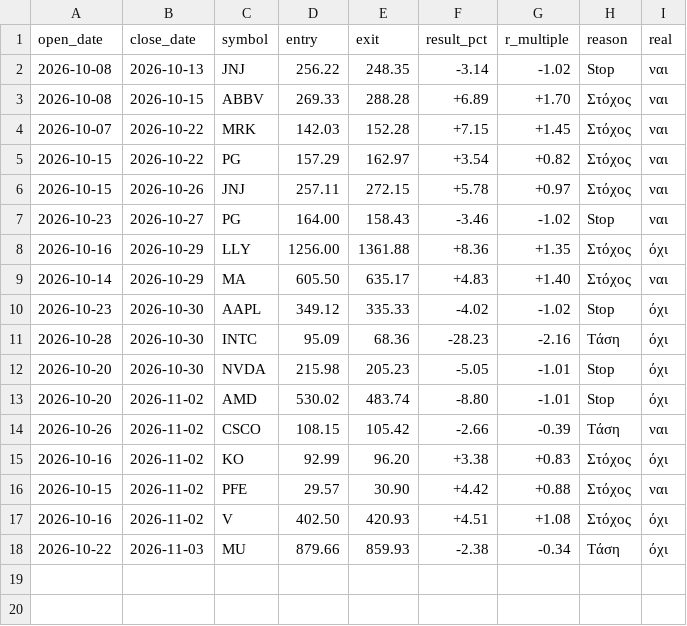
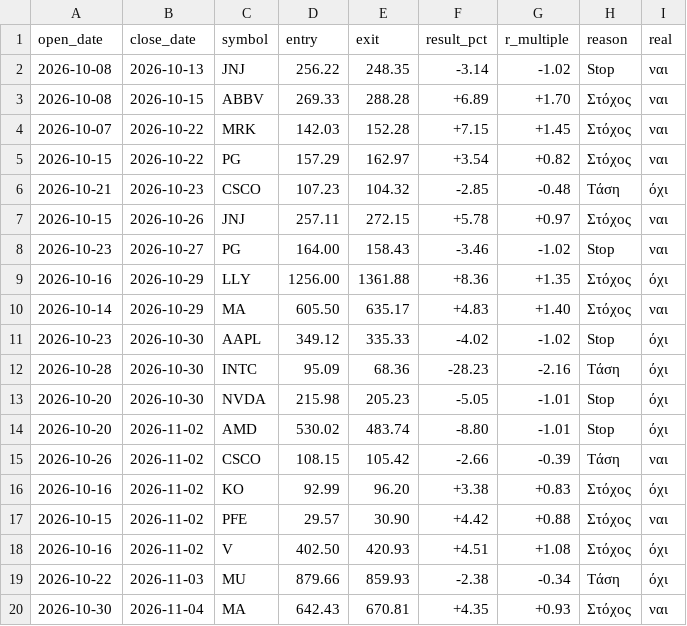
Before and after one commit to andrew711994a-netizen/tesla-live, a CSV file: journal/virtual_trades.csv, drawn as a sheet; the diff names each change by its address in the sheet, - before the commit and + after, or states it on an @@ line.

Commit message:
Journal 2026-11-05 [skip ci]

```diff
--- a/journal/virtual_trades.csv
+++ b/journal/virtual_trades.csv
+row 6: 2026-10-21 | 2026-10-23 | CSCO | 107.23 | 104.32 | -2.85 | -0.48 | Τάση | όχι
+row 20: 2026-10-30 | 2026-11-04 | MA | 642.43 | 670.81 | +4.35 | +0.93 | Στόχος | ναι
```
Also changed, not shown: journal/daily.csv, journal/trades.csv, 3 other files.
